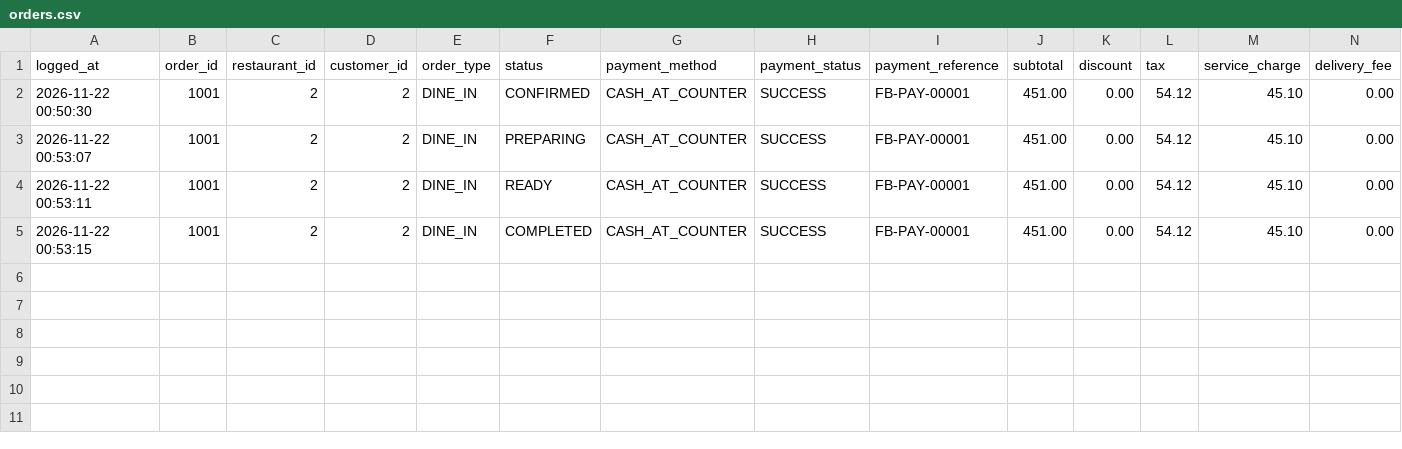
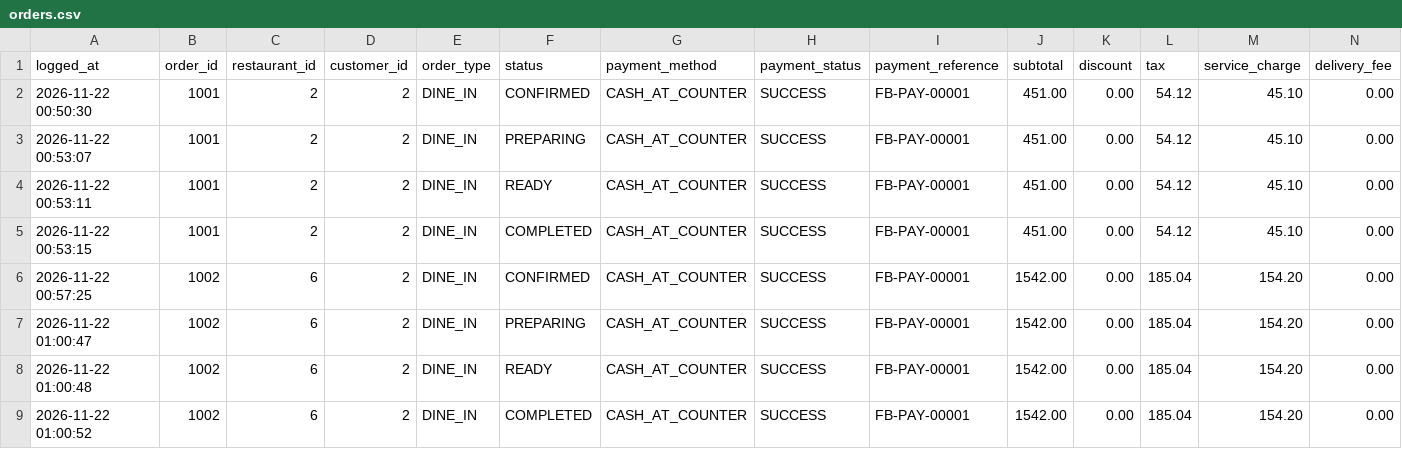
Before and after one commit to alexiabungay/LBYCPDS_Project_FoodBitesOrderingSystem, a CSV file: src/data/records/orders.csv, drawn as a sheet; only a part is shown; rows hold the shown columns only; the diff names each change by its address in the sheet, - before the commit and + after, or states it on an @@ line.

```diff
--- a/src/data/records/orders.csv
+++ b/src/data/records/orders.csv
+row 6: 2026-11-22 00:57:25 | 1002 | 6 | 2 | DINE_IN | CONFIRMED | CASH_AT_COUNTER | SUCCESS | FB-PAY-00001 | 1542.00 | 0.00 | 185.04 | 154.20 | 0.00
+row 7: 2026-11-22 01:00:47 | 1002 | 6 | 2 | DINE_IN | PREPARING | CASH_AT_COUNTER | SUCCESS | FB-PAY-00001 | 1542.00 | 0.00 | 185.04 | 154.20 | 0.00
+row 8: 2026-11-22 01:00:48 | 1002 | 6 | 2 | DINE_IN | READY | CASH_AT_COUNTER | SUCCESS | FB-PAY-00001 | 1542.00 | 0.00 | 185.04 | 154.20 | 0.00
+row 9: 2026-11-22 01:00:52 | 1002 | 6 | 2 | DINE_IN | COMPLETED | CASH_AT_COUNTER | SUCCESS | FB-PAY-00001 | 1542.00 | 0.00 | 185.04 | 154.20 | 0.00
```
Also changed, not shown: src/data/006_mang-inasal.csv, src/data/records/sales.csv, 3 other files.
